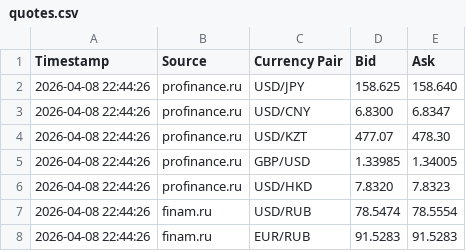
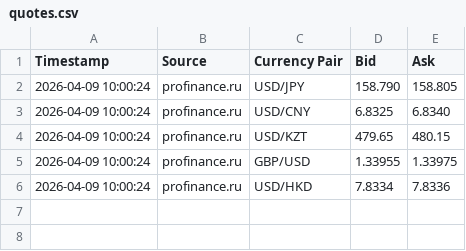
Before and after one commit to artemqua/fx-quotes, a CSV file: quotes.csv, drawn as a sheet.

Commit message:
Update quotes 2026-04-09 10:00:24

```diff
--- a/quotes.csv
+++ b/quotes.csv
@@ -1,8 +1,6 @@
 Timestamp,Source,Currency Pair,Bid,Ask
-2026-04-08 22:44:26,profinance.ru,USD/JPY,158.625,158.640
-2026-04-08 22:44:26,profinance.ru,USD/CNY,6.8300,6.8347
-2026-04-08 22:44:26,profinance.ru,USD/KZT,477.07,478.30
-2026-04-08 22:44:26,profinance.ru,GBP/USD,1.33985,1.34005
-2026-04-08 22:44:26,profinance.ru,USD/HKD,7.8320,7.8323
-2026-04-08 22:44:26,finam.ru,USD/RUB,78.5474,78.5554
-2026-04-08 22:44:26,finam.ru,EUR/RUB,91.5283,91.5283
+2026-04-09 10:00:24,profinance.ru,USD/JPY,158.790,158.805
+2026-04-09 10:00:24,profinance.ru,USD/CNY,6.8325,6.8340
+2026-04-09 10:00:24,profinance.ru,USD/KZT,479.65,480.15
+2026-04-09 10:00:24,profinance.ru,GBP/USD,1.33955,1.33975
+2026-04-09 10:00:24,profinance.ru,USD/HKD,7.8334,7.8336
```
